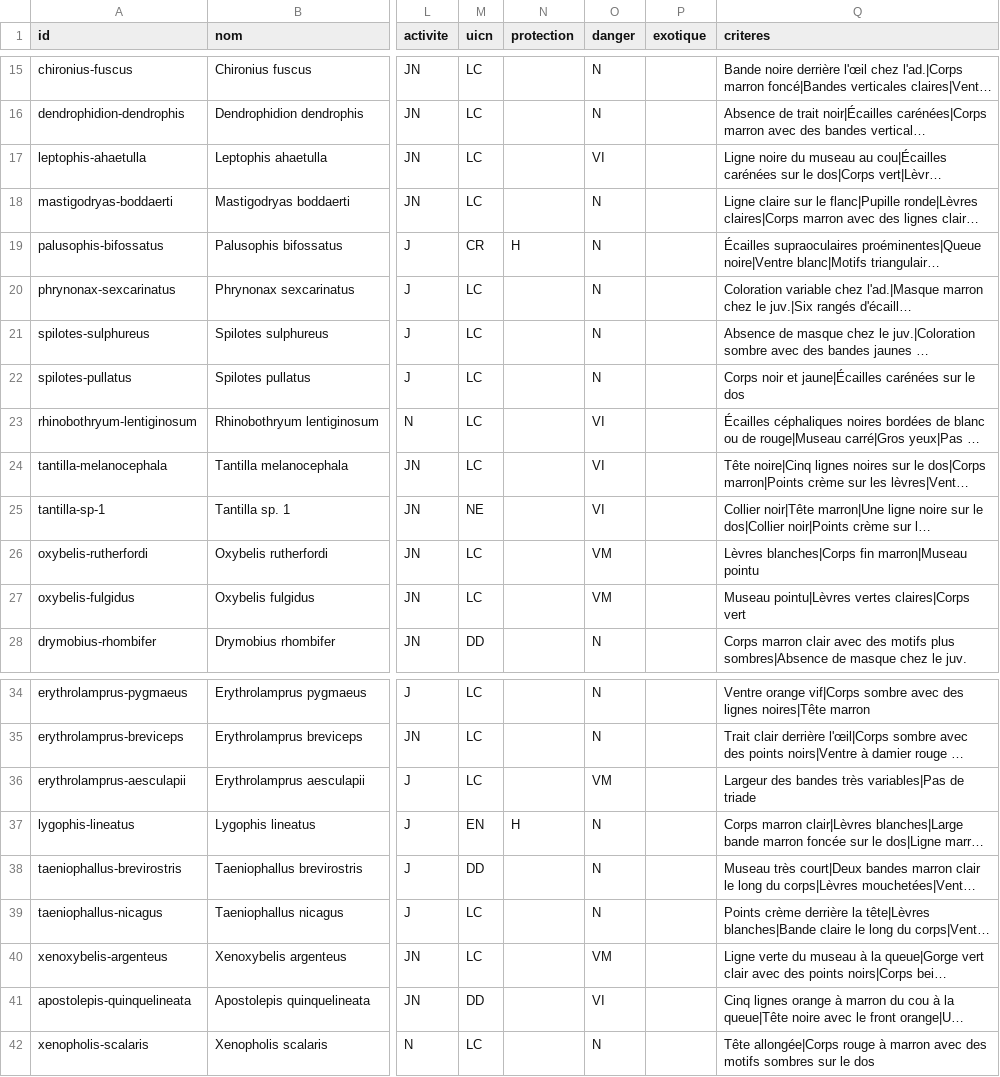
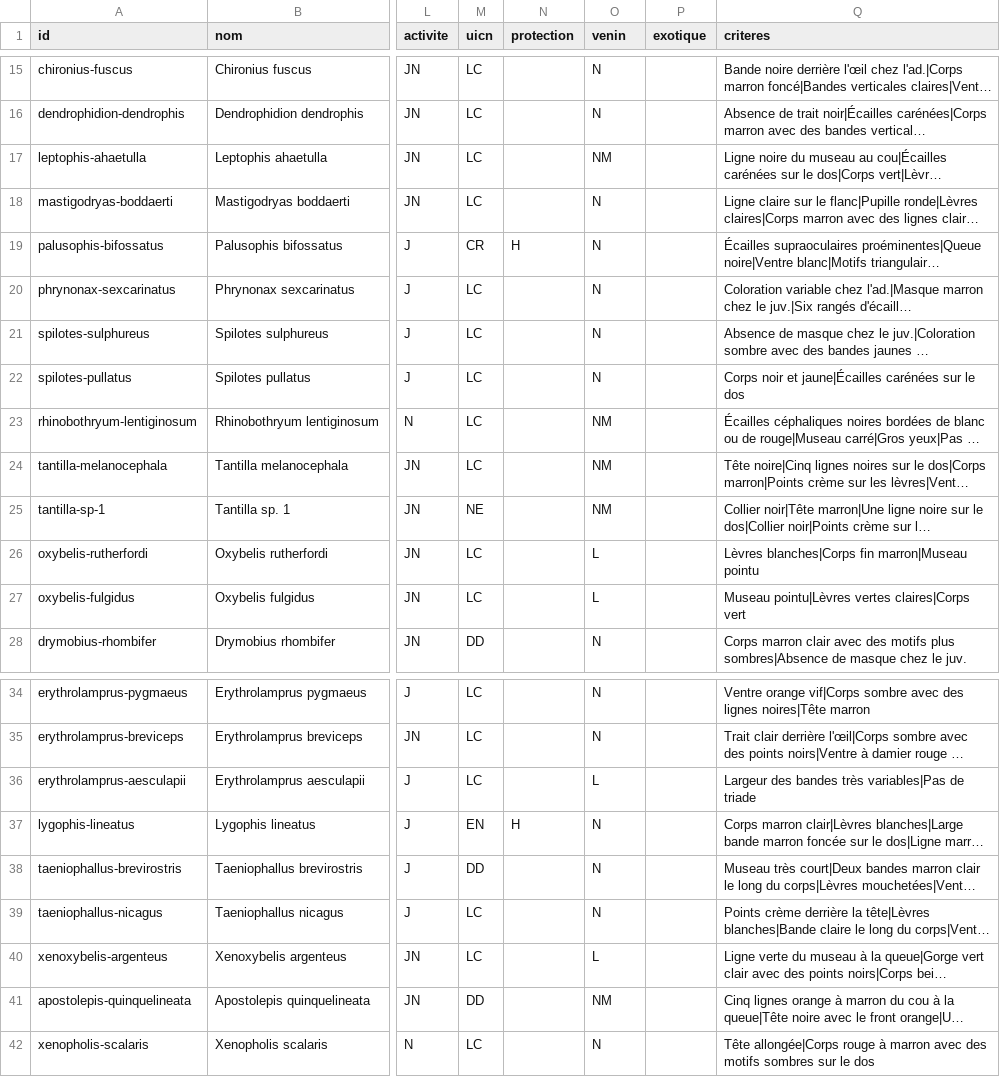
Before and after one commit to nicolasburnel/skwamat-kwizz, a CSV file: data/especes.csv, drawn as a sheet; only a part is shown, gaps mark what is left out; long unchanged cells end in …; the diff covers the shown part only; the diff names each change by its address in the sheet, - before the commit and + after, or states it on an @@ line.

```diff
--- a/data/especes.csv
+++ b/data/especes.csv
-O1: danger
+O1: venin
-O17 (venin): VI
+O17 (venin): NM
-O23:O25 (venin): VI
+O23:O25 (venin): NM
-O26:O27 (venin): VM
+O26:O27 (venin): L
-O36 (venin): VM
+O36 (venin): L
-O40 (venin): VM
+O40 (venin): L
-O41 (venin): VI
+O41 (venin): NM
```
Also changed, not shown: 2 removed rows and 48 edited cells elsewhere in this file, 22 other files.
